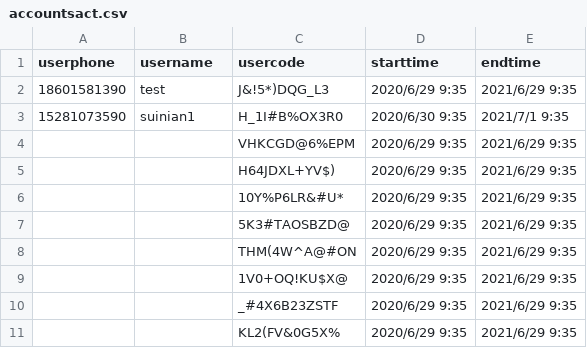
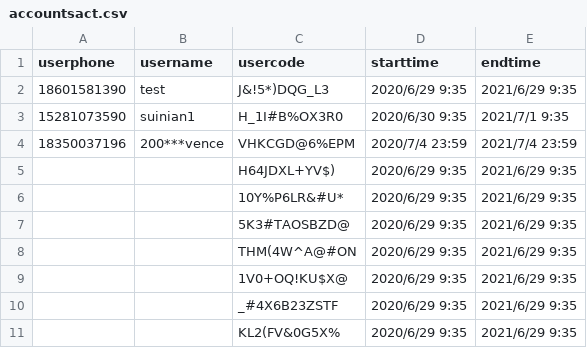
Before and after one commit to rajna/toeflexam, a CSV file: toeflzhanghao/accountsact.csv, drawn as a sheet.

```diff
--- a/toeflzhanghao/accountsact.csv
+++ b/toeflzhanghao/accountsact.csv
@@ -3,3 +3,3 @@ userphone,username,usercode,starttime,endtime
 15281073590,suinian1,H_1I#B%OX3R0,2020/6/30 9:35,2021/7/1 9:35
-,,VHKCGD@6%EPM,2020/6/29 9:35,2021/6/29 9:35
+18350037196,200***vence,VHKCGD@6%EPM,2020/7/4 23:59,2021/7/4 23:59
 ,,H64JDXL+YV$),2020/6/29 9:35,2021/6/29 9:35
```
Also changed, not shown: toeflzhanghao/accountsgre.csv, 3 other files.
